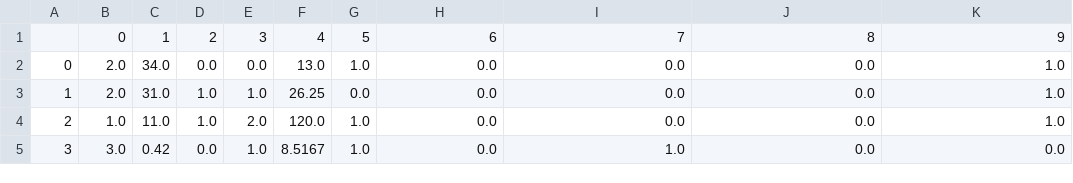
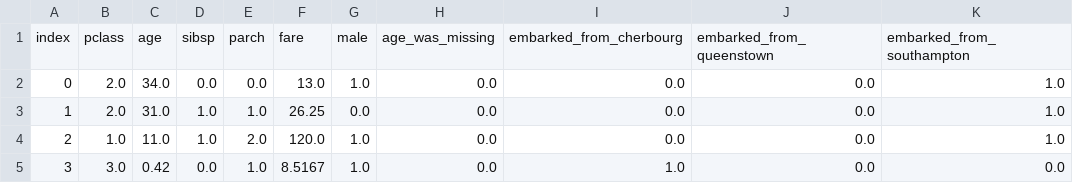
Before and after one commit to tvsiddhu/AILearn_PyCode, a CSV file: data/12.deep_learning/pred_data.csv, drawn as a sheet; only a part is shown.

Commit message:
Doing Chapter 4 until Thinking about model capacity. Fixed the previously broken code on predictions and added debugging outputs for future use. Also update the pred_data.csv file by including headers however I'm not using this in the code since it's no longer needed.

```diff
--- a/data/12.deep_learning/pred_data.csv
+++ b/data/12.deep_learning/pred_data.csv
@@ -1,2 +1,2 @@
-,0,1,2,3,4,5,6,7,8,9
+index,pclass,age,sibsp,parch,fare,male,age_was_missing,embarked_from_cherbourg,embarked_from_queenstown,embarked_from_southampton
 0,2.0,34.0,0.0,0.0,13.0,1.0,0.0,0.0,0.0,1.0
```
Also changed, not shown: 1 other file.
